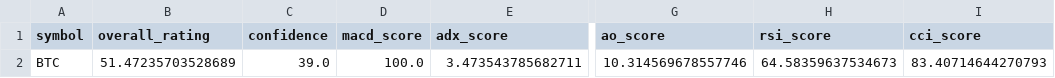
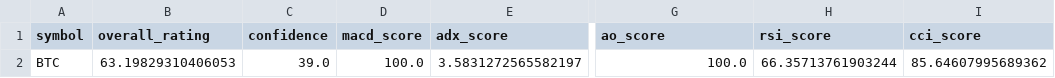
Before and after one commit to cr7pto0-py/crypto-tech-agent, a CSV file: crypto_top20_ratings.csv, drawn as a sheet; only a part is shown, gaps mark what is left out; the diff names each change by its address in the sheet, - before the commit and + after, or states it on an @@ line.

```diff
--- a/crypto_top20_ratings.csv
+++ b/crypto_top20_ratings.csv
-B2 (overall_rating): 51.47235703528689
+B2 (overall_rating): 63.19829310406053
-E2 (adx_score): 3.473543785682711
+E2 (adx_score): 3.5831272565582197
-G2 (ao_score): 10.314569678557746
+G2 (ao_score): 100.0
-H2 (rsi_score): 64.58359637534673
+H2 (rsi_score): 66.35713761903244
-I2 (cci_score): 83.40714644270793
+I2 (cci_score): 85.64607995689362
```
